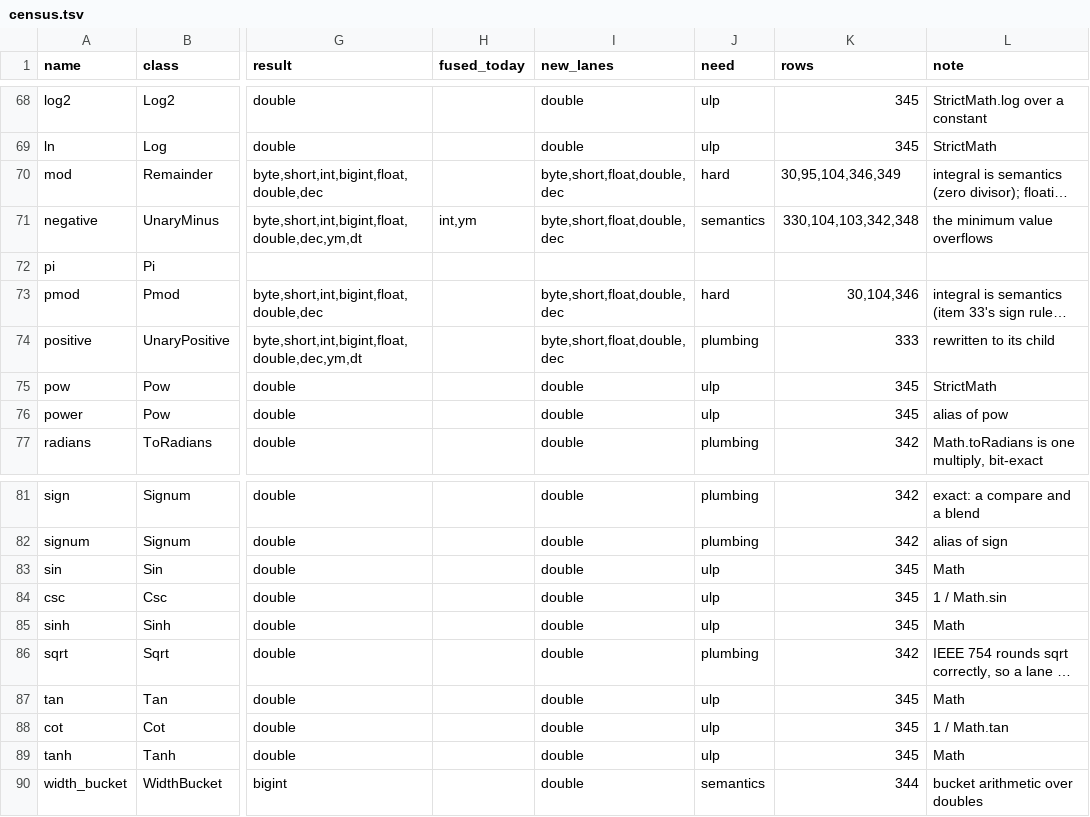
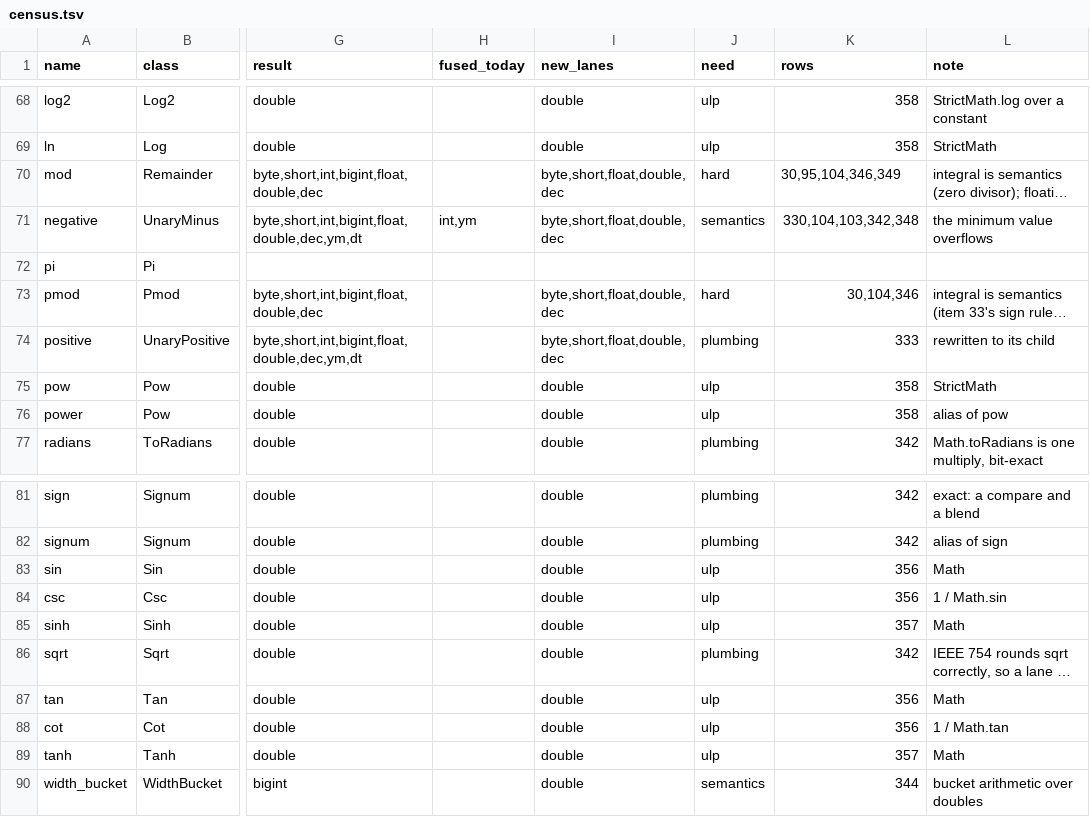
Before and after one commit to MaxGekk/spark, a TSV file: sql/varka/plans/m8/census.tsv, drawn as a sheet; only a part is shown, gaps mark what is left out; long unchanged cells end in …; the diff covers the shown part only; the diff names each change by its address in the sheet, - before the commit and + after, or states it on an @@ line.

```diff
--- a/sql/varka/plans/m8/census.tsv
+++ b/sql/varka/plans/m8/census.tsv
-K68:K69 (rows): 345
+K68:K69 (rows): 358
-K75:K76 (rows): 345
+K75:K76 (rows): 358
-K83:K84 (rows): 345
+K83:K84 (rows): 356
-K85 (rows): 345
+K85 (rows): 357
-K87:K88 (rows): 345
+K87:K88 (rows): 356
-K89 (rows): 345
+K89 (rows): 357
```
Also changed, not shown: 17 edited cells elsewhere in this file, 3 other files.
